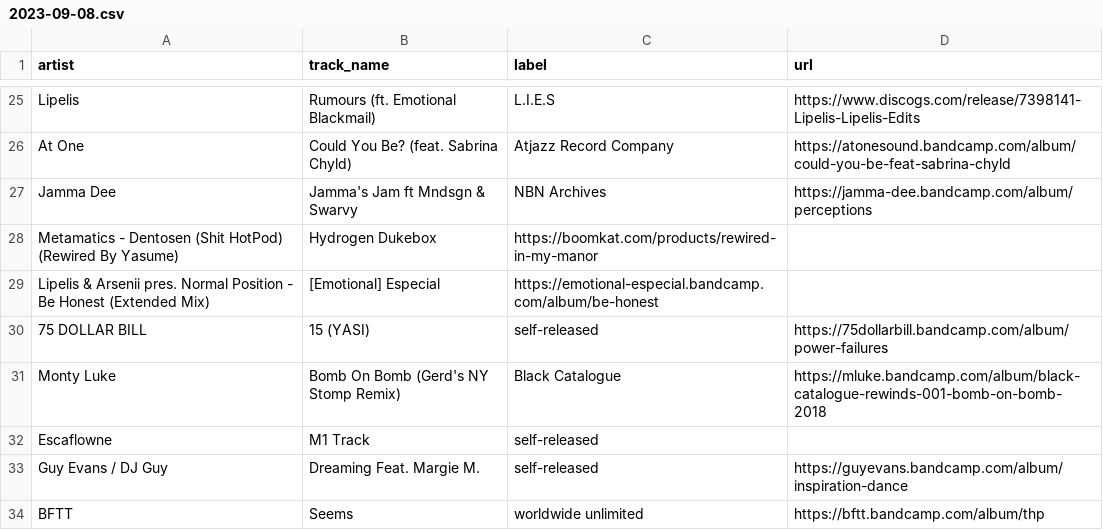
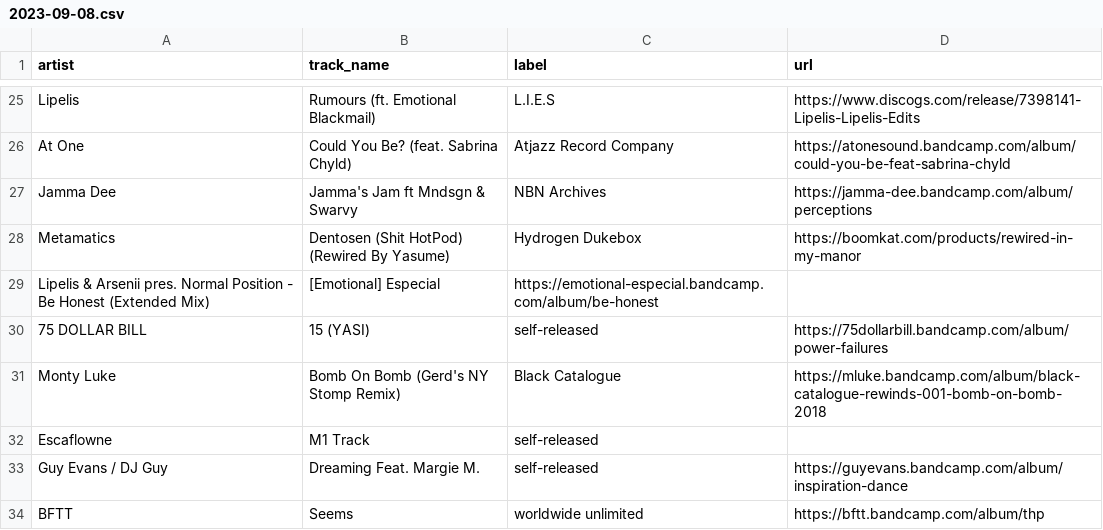
Before and after one commit to club-cooking/cloud696, a CSV file: data/tracklists/2023-09-08.csv, drawn as a sheet; only a part is shown, gaps mark what is left out; removed rows and columns are numbered as before the commit, all else as after; the diff names each change by its address in the sheet, - before the commit and + after, or states it on an @@ line.

Commit message:
Update 2023-09-08.csv

```diff
--- a/data/tracklists/2023-09-08.csv
+++ b/data/tracklists/2023-09-08.csv
-row 28: Metamatics - Dentosen (Shit HotPod) (Rewired By Yasume) | Hydrogen Dukebox | https://boomkat.com/products/rewired-in-my-manor
+row 28: Metamatics | Dentosen (Shit HotPod) (Rewired By Yasume) | Hydrogen Dukebox | https://boomkat.com/products/rewired-in-my-manor
```
